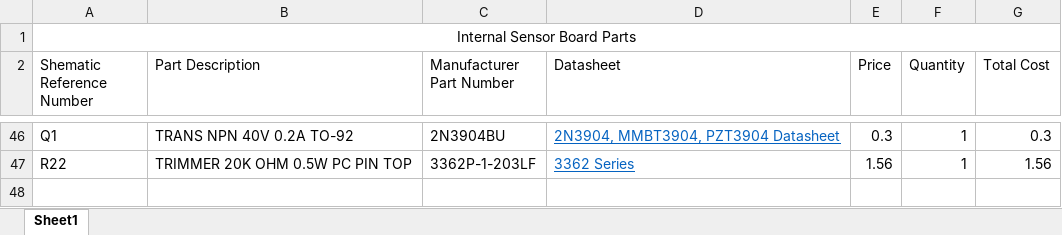
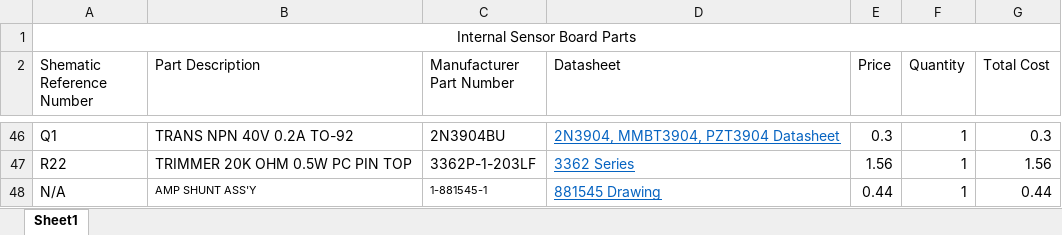
Before and after one commit to arvpUofA/au_hardware, an Excel workbook: internal_env_board/internal_env_board2/internal_env_board_with_LCD_BOM.xlsx, sheet Sheet1, drawn as a sheet; only a part is shown, gaps mark what is left out; values as stored, in another font and other column widths than the file's, no borders; the diff names each change by its address in the sheet, - before the commit and + after, or states it on an @@ line.

Commit message:
Added a transistor to the LCD backlight so it can be controlled by the Teensy.  Also added a jumper so it can be turned on manually.  Updated the BOM.  Added a jumper to BOM

```diff
--- a/internal_env_board/internal_env_board2/internal_env_board_with_LCD_BOM.xlsx (sheet Sheet1)
+++ b/internal_env_board/internal_env_board2/internal_env_board_with_LCD_BOM.xlsx (sheet Sheet1)
+row 48: N/A | AMP SHUNT ASS'Y | 1-881545-1 | 881545 Drawing | 0.44 | 1 | 0.44
```
